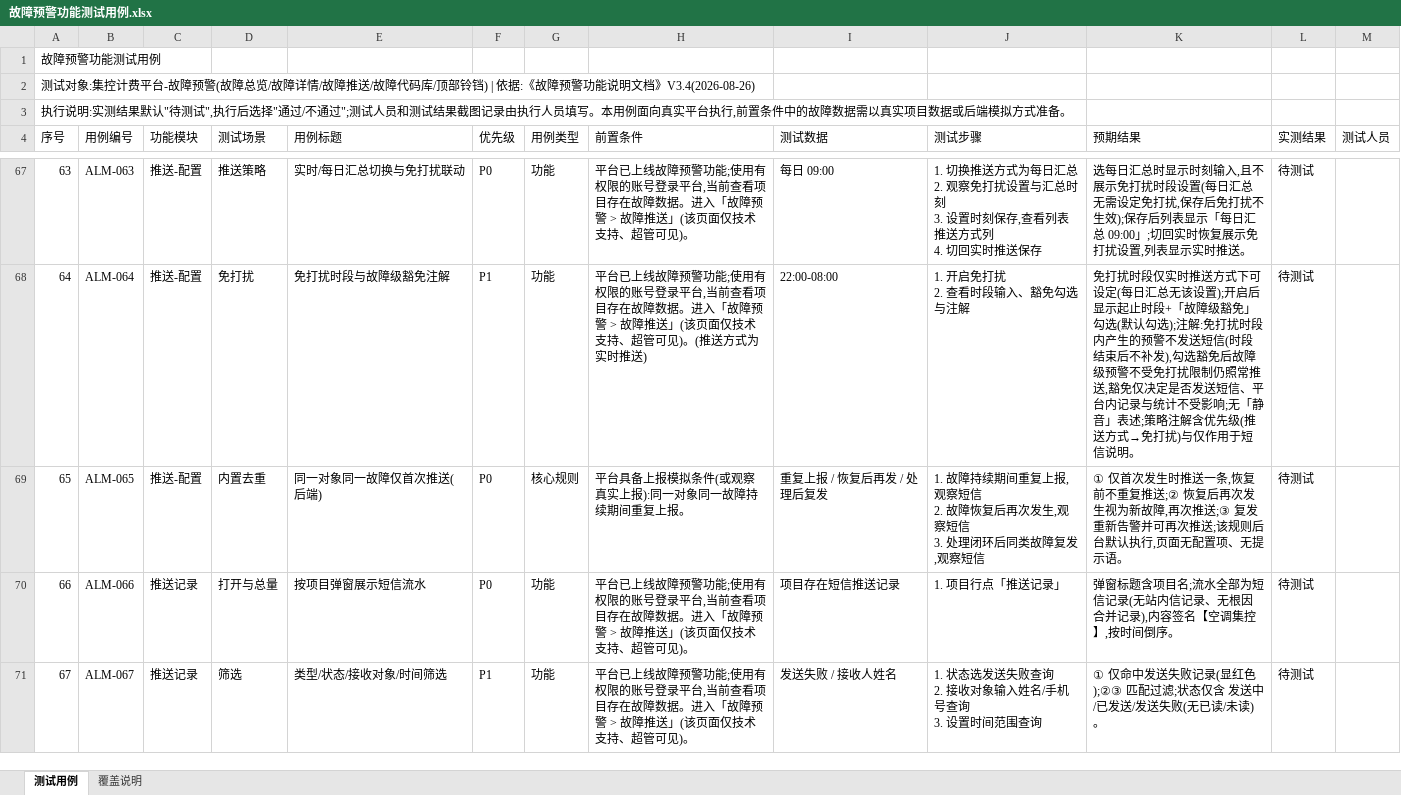
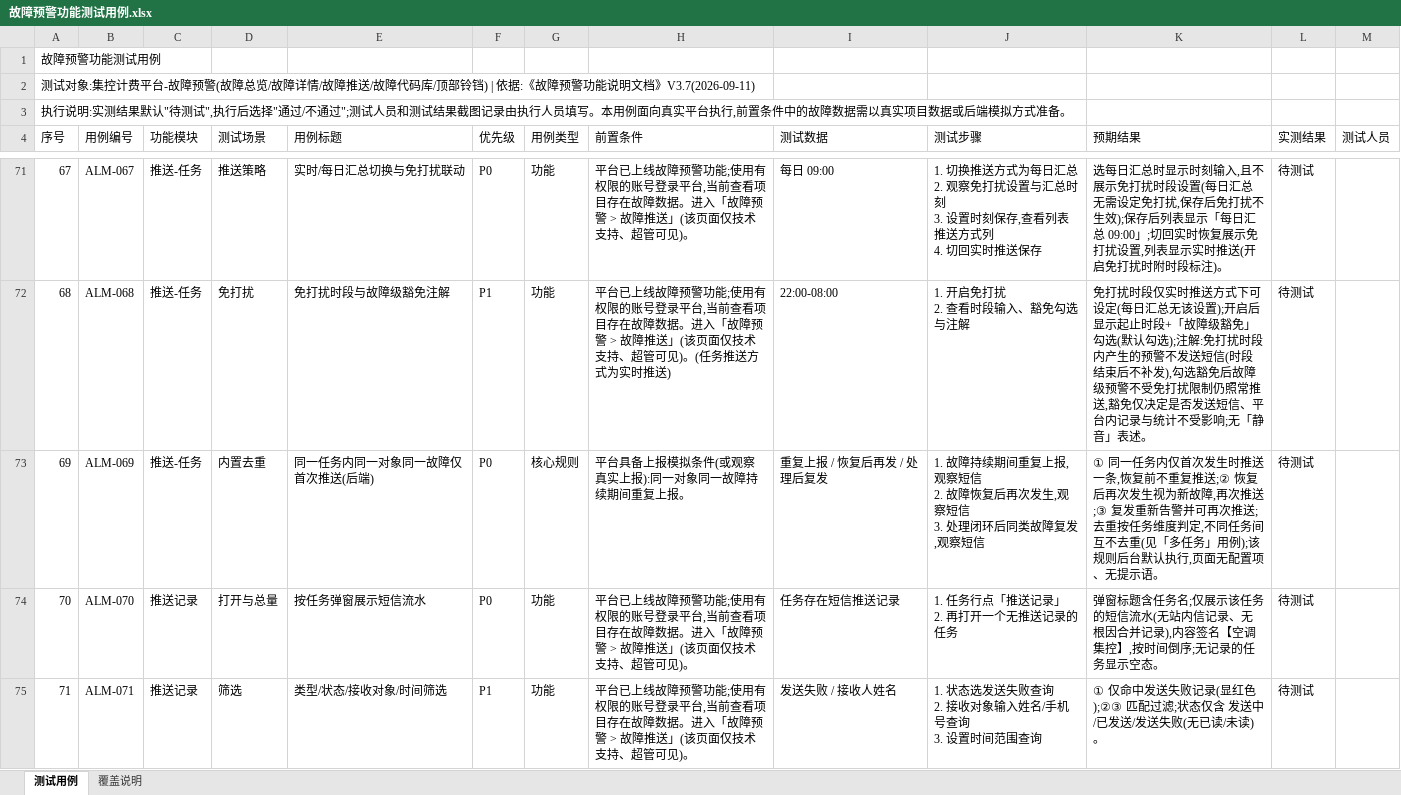
Before and after one commit to hidingwenwu/hvac-demo, an Excel workbook: testcase/故障预警功能测试用例.xlsx, sheet 测试用例, drawn as a sheet; only a part is shown, gaps mark what is left out; values as stored, in another font and other column widths than the file's, no borders; addresses are those after the commit; ↵ is a line break in a cell; the diff covers the shown part only; the diff names each change by its address in the sheet, - before the commit and + after, or states it on an @@ line.

```diff
--- a/testcase/故障预警功能测试用例.xlsx (sheet 测试用例)
+++ b/testcase/故障预警功能测试用例.xlsx (sheet 测试用例)
@@ column A (序号) renumbered from row 2 down @@
-B71 (用例编号): ALM-063
+B71 (用例编号): ALM-067
-C71:C73 (功能模块): 推送-配置
+C71:C73 (功能模块): 推送-任务
-K71 (预期结果): …实时推送。
+K71 (预期结果): …实时推送(开启免打扰时附时段标注)。
-B72 (用例编号): ALM-064
+B72 (用例编号): ALM-068
-H72 (前置条件): …见)。(推送方式…
+H72 (前置条件): …见)。(任务推送方式…
-K72 (预期结果): …音」表述;策略注解含优先级(推送方式→免打扰)与仅作用于短信说明。
+K72 (预期结果): …音」表述。
-B73 (用例编号): ALM-065
+B73 (用例编号): ALM-069
-E73 (用例标题): 同一对象同一故障仅首次推送(后端)
+E73 (用例标题): 同一任务内同一对象同一故障仅首次推送(后端)
-K73 (预期结果): ① 仅首次发生时推送一条,恢复前不重复推送;② 恢复后再次发生视为新故障,再次推送;③ 复发重新告警并可再次推送;该规则后…
+K73 (预期结果): ① 同一任务内仅首次发生时推送一条,恢复前不重复推送;② 恢复后再次发生视为新故障,再次推送;③ 复发重新告警并可再次推送;去重按任务维度判定,不同任务间互不去重(见「多任务」用例);该规则后…
-B74 (用例编号): ALM-066
+B74 (用例编号): ALM-070
-E74 (用例标题): 按项目弹窗展示短信流水
+E74 (用例标题): 按任务弹窗展示短信流水
-I74 (测试数据): 项目存在短信推送记录
+I74 (测试数据): 任务存在短信推送记录
-J74 (测试步骤): 1. 项目行点「推送记录」
+J74 (测试步骤): 1. 任务行点「推送记录」 ↵ 2. 再打开一个无推送记录的任务
-K74 (预期结果): …窗标题含项目名;流水全部为短信记录(无站内信记录、无根因合并记录),内容签名【空调集控】,按时间倒序。
+K74 (预期结果): …窗标题含任务名;仅展示该任务的短信流水(无站内信记录、无根因合并记录),内容签名【空调集控】,按时间倒序;无记录的任务显示空态。
-B75 (用例编号): ALM-067
+B75 (用例编号): ALM-071
```
Also changed, not shown: 11 added rows and 95 edited cells elsewhere in this sheet, sheet 覆盖说明, 11 other files.
